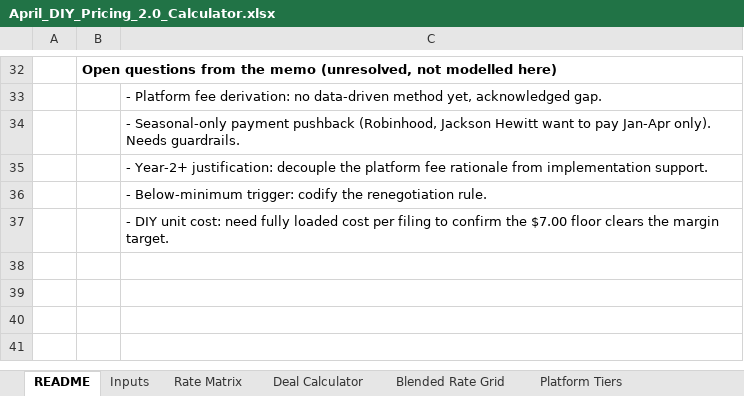
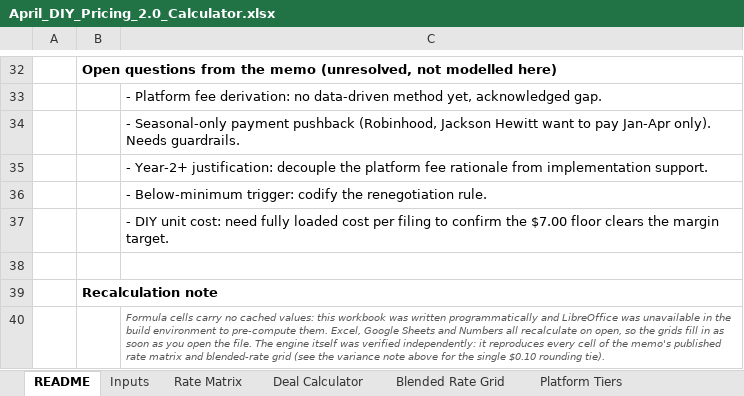
Before and after one commit to erikonai/work_os, an Excel workbook: notion-exports/April_DIY_Pricing_2.0_Calculator.xlsx, sheet README, drawn as a sheet; only a part is shown, gaps mark what is left out; values as stored, in another font and other column widths than the file's, no borders; the diff names each change by its address in the sheet, - before the commit and + after, or states it on an @@ line.

```diff
--- a/notion-exports/April_DIY_Pricing_2.0_Calculator.xlsx (sheet README)
+++ b/notion-exports/April_DIY_Pricing_2.0_Calculator.xlsx (sheet README)
+row 38: (empty)
+row 39:  | Recalculation note
+row 40:  |  | Formula cells carry no cached values: this workbook was written programmatically and LibreOffice was unavailable in the build environment to pre-compute them. Excel, Google Sheets and Numbers all recalculate on open, so the grids fill in as soon as you open the file. The engine itself was verified independently: it reproduces every cell of the memo's published rate matrix and blended-rate grid (see the variance note above for the single $0.10 rounding tie).
```
Also changed, not shown: 10 other files.
